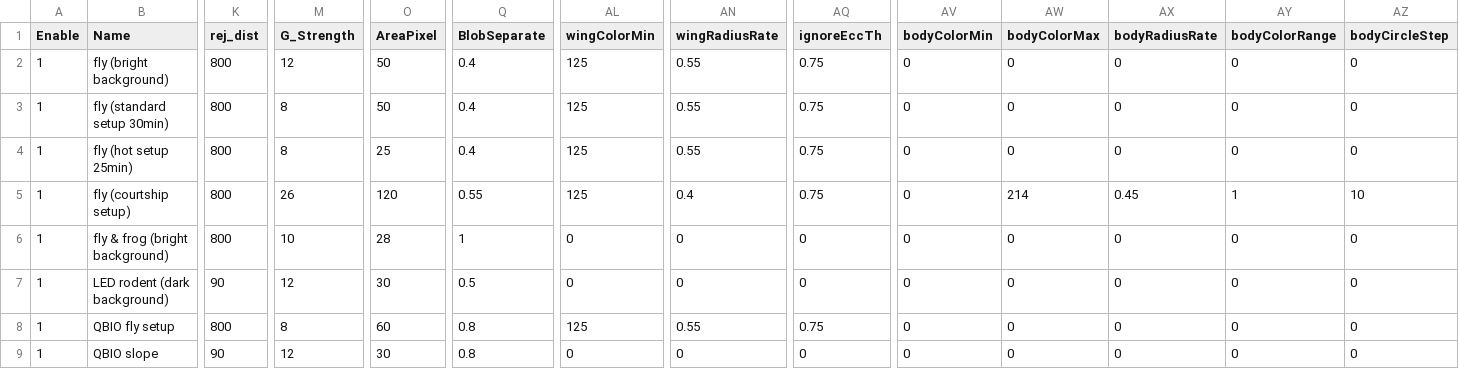
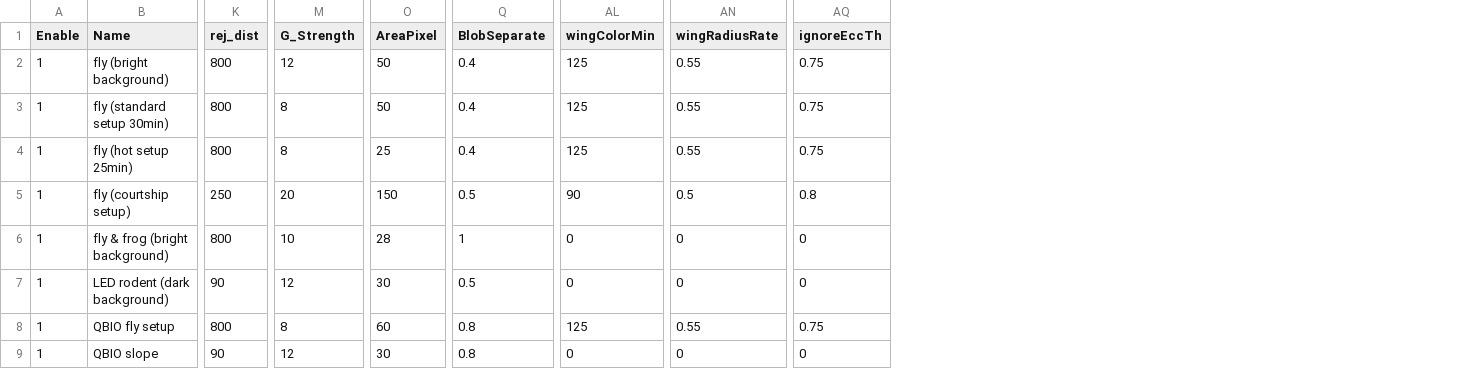
Before and after one commit to takuto-okuno-t5/tpro, a CSV file: TPro/etc/mode_template.csv, drawn as a sheet; only a part is shown, gaps mark what is left out; the diff names each change by its address in the sheet, - before the commit and + after, or states it on an @@ line.

Commit message:
removing body-side detection (wing-detection is enough). fixed detection params for courtship assay.

```diff
--- a/TPro/etc/mode_template.csv
+++ b/TPro/etc/mode_template.csv
-column AV (bodyColorMin), rows 2-9: all 0
-column AW (bodyColorMax), rows 2-9: 0 | 0 | 0 | 214 | 0 | 0 | 0 | 0
-column AX (bodyRadiusRate), rows 2-9: 0 | 0 | 0 | 0.45 | 0 | 0 | 0 | 0
-column AY (bodyColorRange), rows 2-9: 0 | 0 | 0 | 1 | 0 | 0 | 0 | 0
-column AZ (bodyCircleStep), rows 2-9: 0 | 0 | 0 | 10 | 0 | 0 | 0 | 0
-K5 (rej_dist): 800
+K5 (rej_dist): 250
-M5 (G_Strength): 26
+M5 (G_Strength): 20
-O5 (AreaPixel): 120
+O5 (AreaPixel): 150
-Q5 (BlobSeparate): 0.55
+Q5 (BlobSeparate): 0.5
-AL5 (wingColorMin): 125
+AL5 (wingColorMin): 90
-AN5 (wingRadiusRate): 0.4
+AN5 (wingRadiusRate): 0.5
-AQ5 (ignoreEccTh): 0.75
+AQ5 (ignoreEccTh): 0.8
```
Also changed, not shown: 13 other files.
